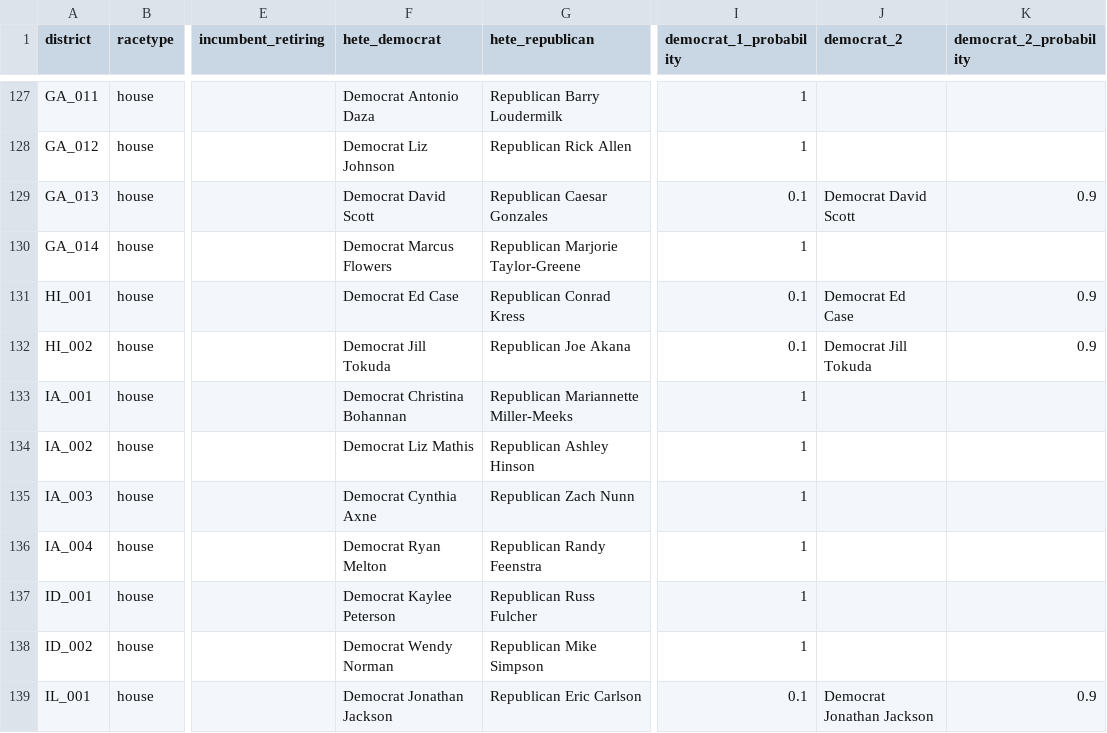
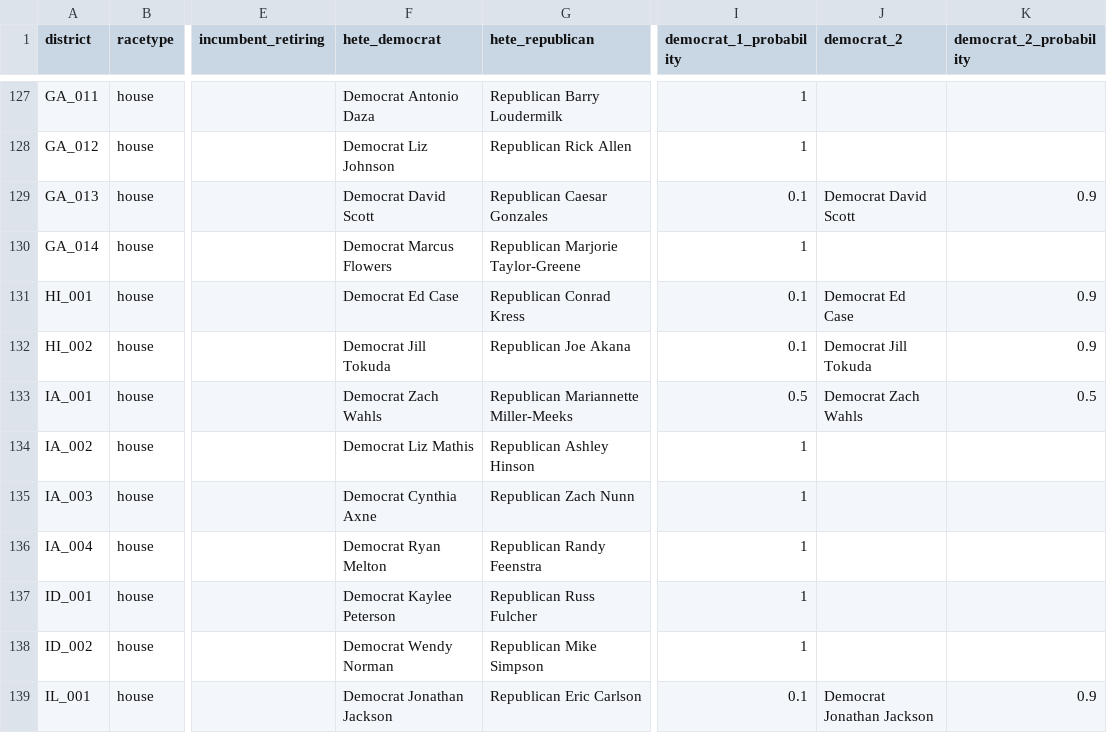
Before and after one commit to carnival-farmer/data, a CSV file: v2/district_races.csv, drawn as a sheet; only a part is shown, gaps mark what is left out; the diff names each change by its address in the sheet, - before the commit and + after, or states it on an @@ line.

```diff
--- a/v2/district_races.csv
+++ b/v2/district_races.csv
-F133 (hete_democrat): Democrat Christina Bohannan
+F133 (hete_democrat): Democrat Zach Wahls
-I133 (democrat_1_probability): 1
+I133 (democrat_1_probability): 0.5
-J133 (democrat_2): (empty)
+J133 (democrat_2): Democrat Zach Wahls
-K133 (democrat_2_probability): (empty)
+K133 (democrat_2_probability): 0.5
```
Also changed, not shown: v2/state_races.csv.
